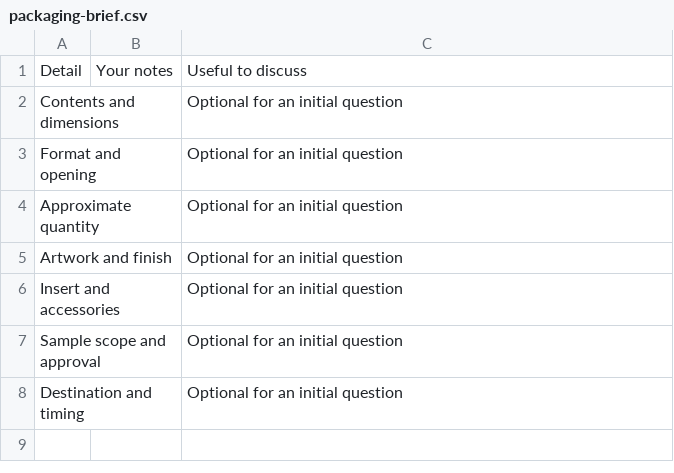
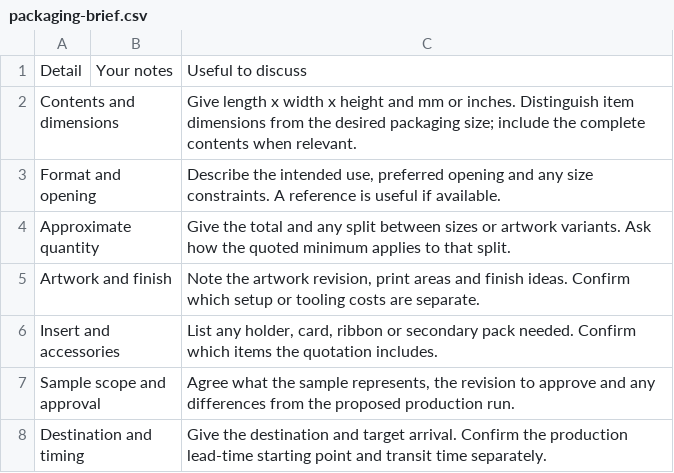
Before and after one commit to henwanla/AnnaWeb, a CSV file: luvypack/resources/packaging-brief.csv, drawn as a sheet.

Commit message:
upd（LuvyPack报价资料）：细化可选清单的尺寸数量和交期提示

```diff
--- a/luvypack/resources/packaging-brief.csv
+++ b/luvypack/resources/packaging-brief.csv
@@ -1,8 +1,8 @@
 Detail,Your notes,Useful to discuss
-Contents and dimensions,,Optional for an initial question
-Format and opening,,Optional for an initial question
-Approximate quantity,,Optional for an initial question
-Artwork and finish,,Optional for an initial question
-Insert and accessories,,Optional for an initial question
-Sample scope and approval,,Optional for an initial question
-Destination and timing,,Optional for an initial question
+Contents and dimensions,,Give length x width x height and mm or inches. Distinguish item dimensions from the desired packaging size; include the complete contents when relevant.
+Format and opening,,"Describe the intended use, preferred opening and any size constraints. A reference is useful if available."
+Approximate quantity,,Give the total and any split between sizes or artwork variants. Ask how the quoted minimum applies to that split.
+Artwork and finish,,"Note the artwork revision, print areas and finish ideas. Confirm which setup or tooling costs are separate."
+Insert and accessories,,"List any holder, card, ribbon or secondary pack needed. Confirm which items the quotation includes."
+Sample scope and approval,,"Agree what the sample represents, the revision to approve and any differences from the proposed production run."
+Destination and timing,,Give the destination and target arrival. Confirm the production lead-time starting point and transit time separately.
```
